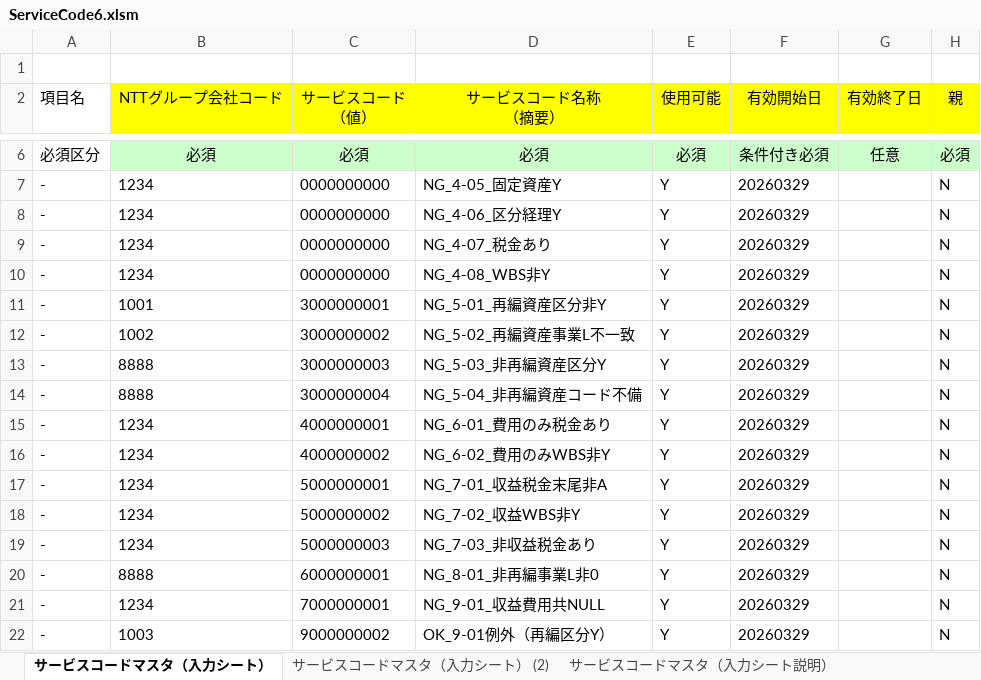
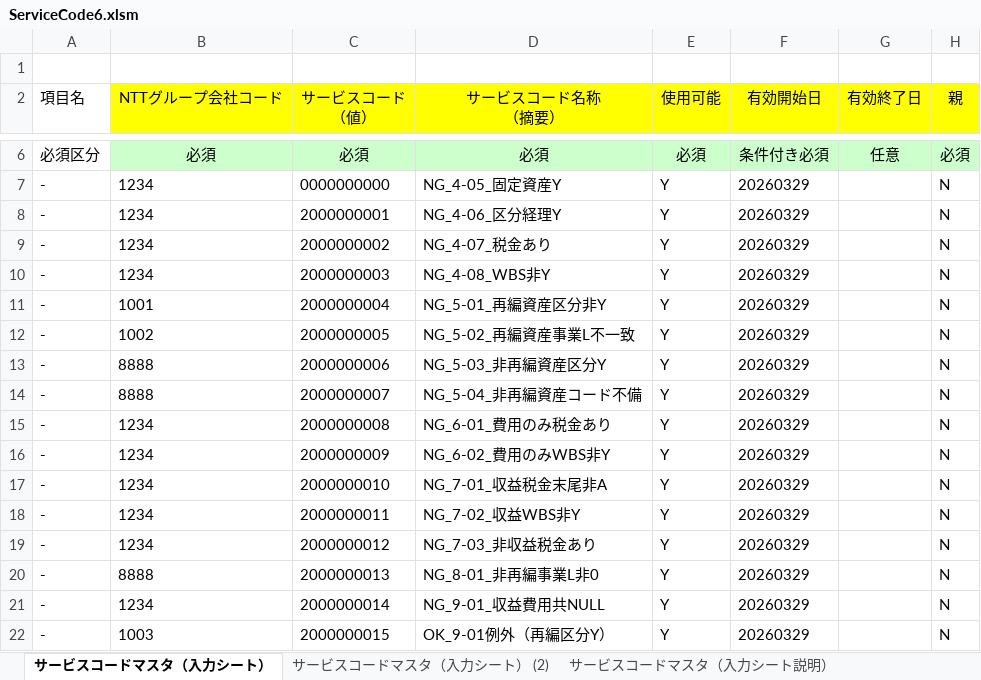
Before and after one commit to zengjin/ai_check_bot, an Excel workbook: ServiceCode6.xlsm, sheet サービスコードマスタ（入力シート）, drawn as a sheet; only a part is shown, gaps mark what is left out; values as stored, in another font and other column widths than the file's, no borders; charts and pictures not drawn; the diff names each change by its address in the sheet, - before the commit and + after, or states it on an @@ line.

```diff
--- a/ServiceCode6.xlsm (sheet サービスコードマスタ（入力シート）)
+++ b/ServiceCode6.xlsm (sheet サービスコードマスタ（入力シート）)
-C8 (サービスコード （値）): 0000000000
+C8 (サービスコード （値）): 2000000001
-C9 (サービスコード （値）): 0000000000
+C9 (サービスコード （値）): 2000000002
-C10 (サービスコード （値）): 0000000000
+C10 (サービスコード （値）): 2000000003
-C11 (サービスコード （値）): 3000000001
+C11 (サービスコード （値）): 2000000004
-C12 (サービスコード （値）): 3000000002
+C12 (サービスコード （値）): 2000000005
-C13 (サービスコード （値）): 3000000003
+C13 (サービスコード （値）): 2000000006
-C14 (サービスコード （値）): 3000000004
+C14 (サービスコード （値）): 2000000007
-C15 (サービスコード （値）): 4000000001
+C15 (サービスコード （値）): 2000000008
-C16 (サービスコード （値）): 4000000002
+C16 (サービスコード （値）): 2000000009
-C17 (サービスコード （値）): 5000000001
+C17 (サービスコード （値）): 2000000010
-C18 (サービスコード （値）): 5000000002
+C18 (サービスコード （値）): 2000000011
-C19 (サービスコード （値）): 5000000003
+C19 (サービスコード （値）): 2000000012
-C20 (サービスコード （値）): 6000000001
+C20 (サービスコード （値）): 2000000013
-C21 (サービスコード （値）): 7000000001
+C21 (サービスコード （値）): 2000000014
-C22 (サービスコード （値）): 9000000002
+C22 (サービスコード （値）): 2000000015
```
Also changed, not shown: charts or pictures, ServiceCode6_Fixed.xlsx, data_fixed.xlsx, 5 other files.
